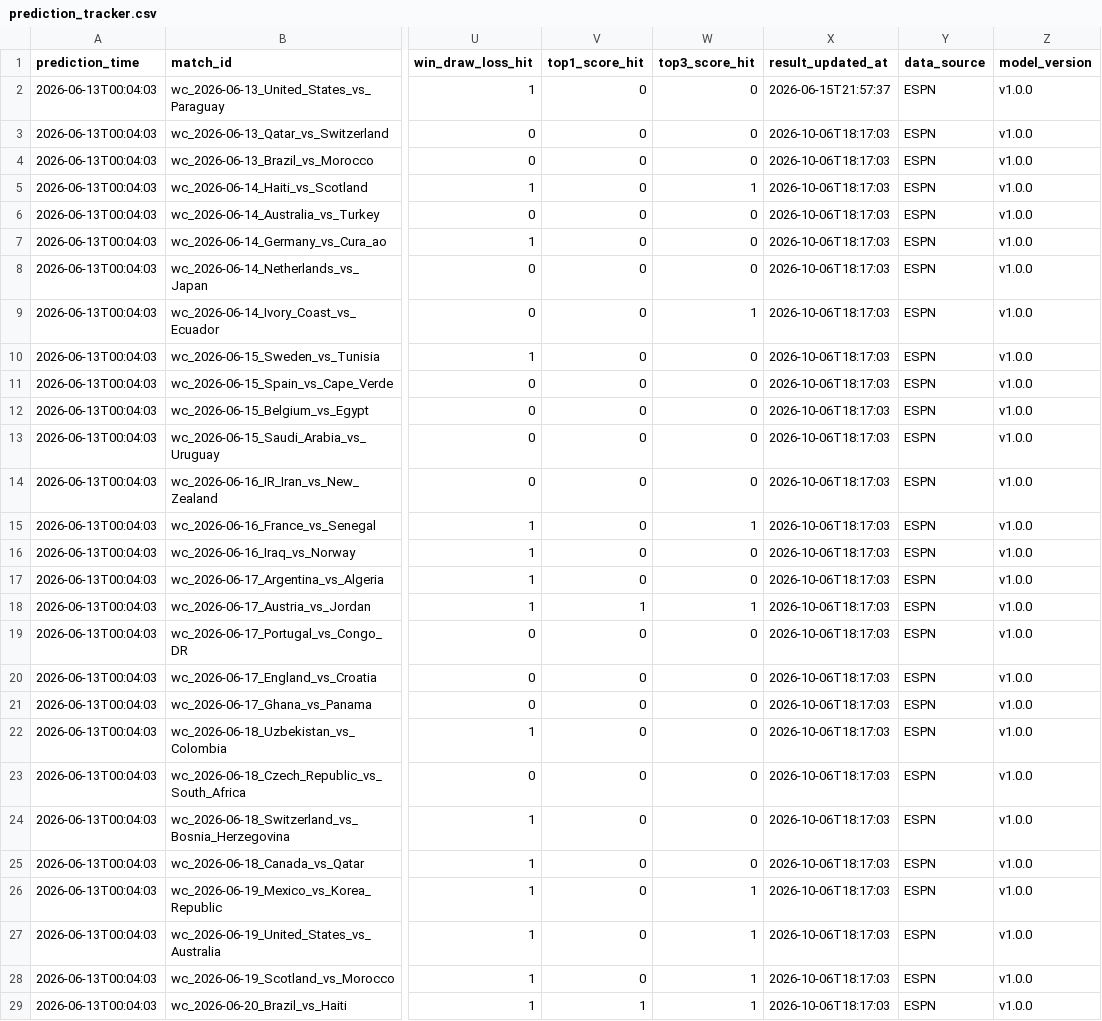
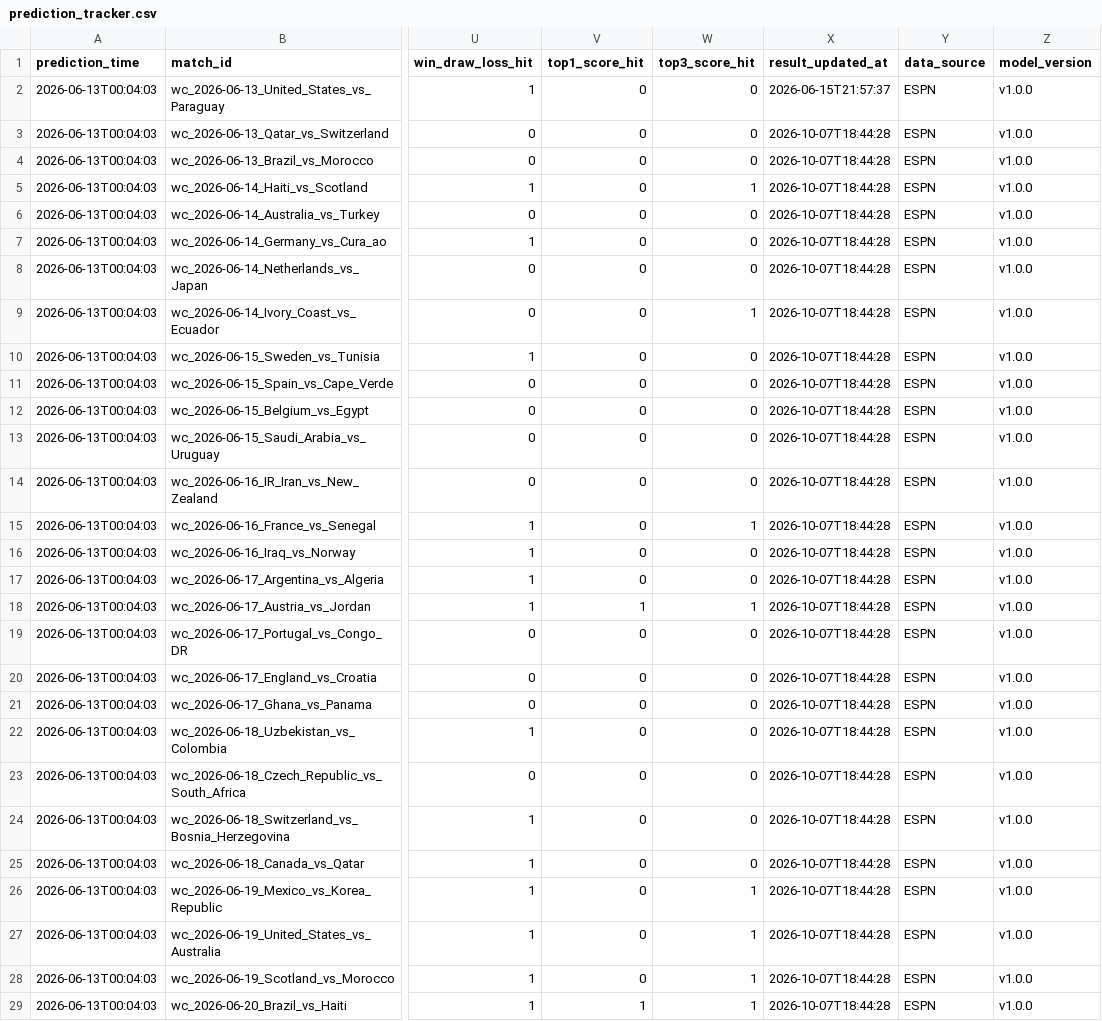
Before and after one commit to rexlin88888888/ai-sports-predictor, a CSV file: outputs/prediction_tracker.csv, drawn as a sheet; only a part is shown, gaps mark what is left out; the diff covers the shown part only; the diff names each change by its address in the sheet, - before the commit and + after, or states it on an @@ line.

```diff
--- a/outputs/prediction_tracker.csv
+++ b/outputs/prediction_tracker.csv
-X3:X29 (result_updated_at): 2026-10-06T18:17:03
+X3:X29 (result_updated_at): 2026-10-07T18:44:28
```
Also changed, not shown: 3 edited cells elsewhere in this file, 9 other files.
